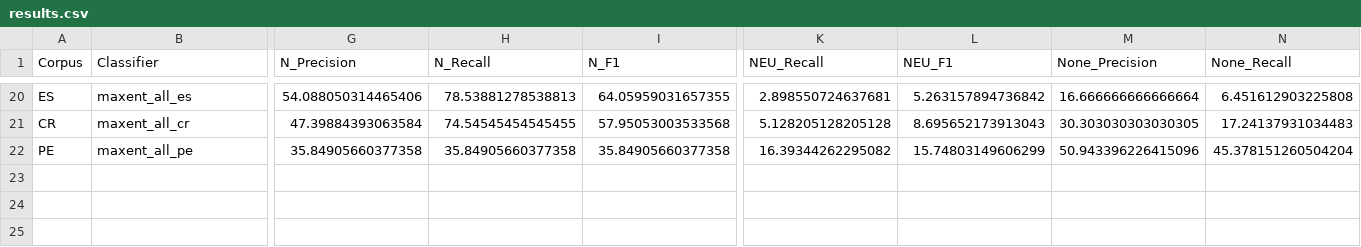
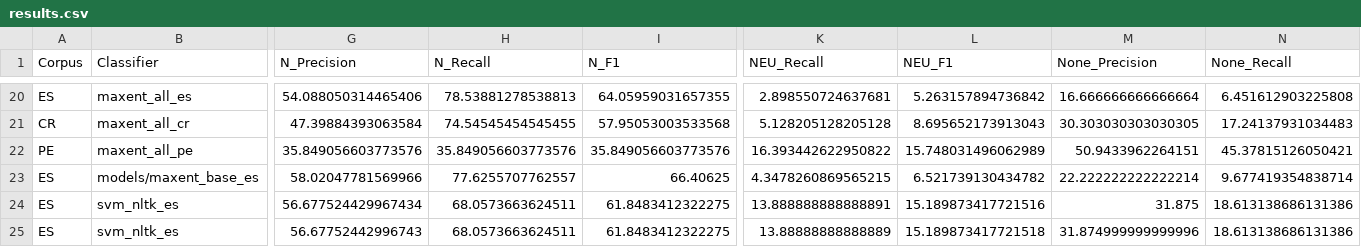
Before and after one commit to camporeale/PLN-2019, a CSV file: sentiment/results.csv, drawn as a sheet; only a part is shown, gaps mark what is left out; rows hold the shown columns only; the diff covers the shown part only; the diff names each change by its address in the sheet, - before the commit and + after, or states it on an @@ line.

```diff
--- a/sentiment/results.csv
+++ b/sentiment/results.csv
-G22 (N_Precision): 35.84905660377358
+G22 (N_Precision): 35.849056603773576
-H22 (N_Recall): 35.84905660377358
+H22 (N_Recall): 35.849056603773576
-I22 (N_F1): 35.84905660377358
+I22 (N_F1): 35.849056603773576
-K22 (NEU_Recall): 16.39344262295082
+K22 (NEU_Recall): 16.393442622950822
-L22 (NEU_F1): 15.74803149606299
+L22 (NEU_F1): 15.748031496062989
-M22 (None_Precision): 50.943396226415096
+M22 (None_Precision): 50.9433962264151
-N22 (None_Recall): 45.378151260504204
+N22 (None_Recall): 45.37815126050421
+row 23: ES | models/maxent_base_es | 58.02047781569966 | 77.6255707762557 | 66.40625 | 4.3478260869565215 | 6.521739130434782 | 22.222222222222214 | 9.677419354838714
+row 24: ES | svm_nltk_es | 56.677524429967434 | 68.0573663624511 | 61.8483412322275 | 13.888888888888891 | 15.189873417721516 | 31.875 | 18.613138686131386
+row 25: ES | svm_nltk_es | 56.67752442996743 | 68.0573663624511 | 61.8483412322275 | 13.88888888888889 | 15.189873417721518 | 31.874999999999996 | 18.613138686131386
```
Also changed, not shown: 1 edited cell elsewhere in this file, 5 other files.
